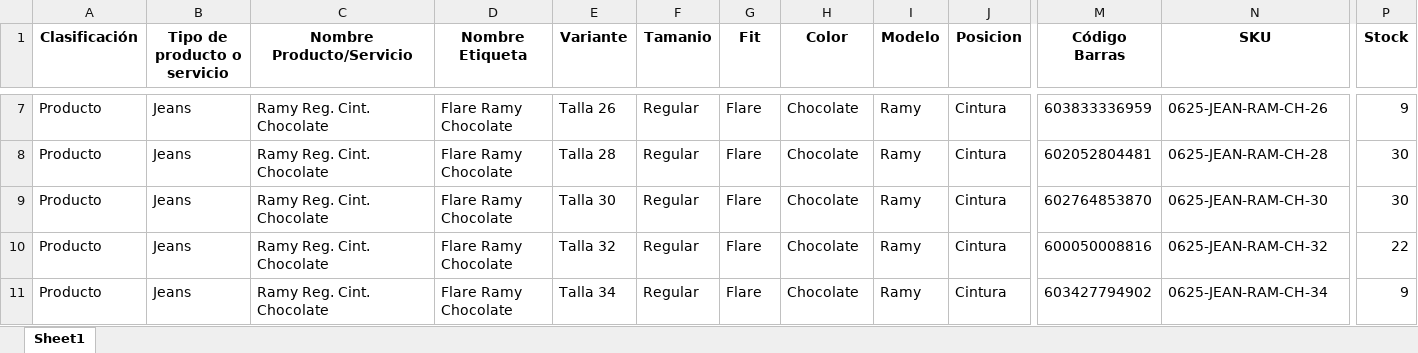
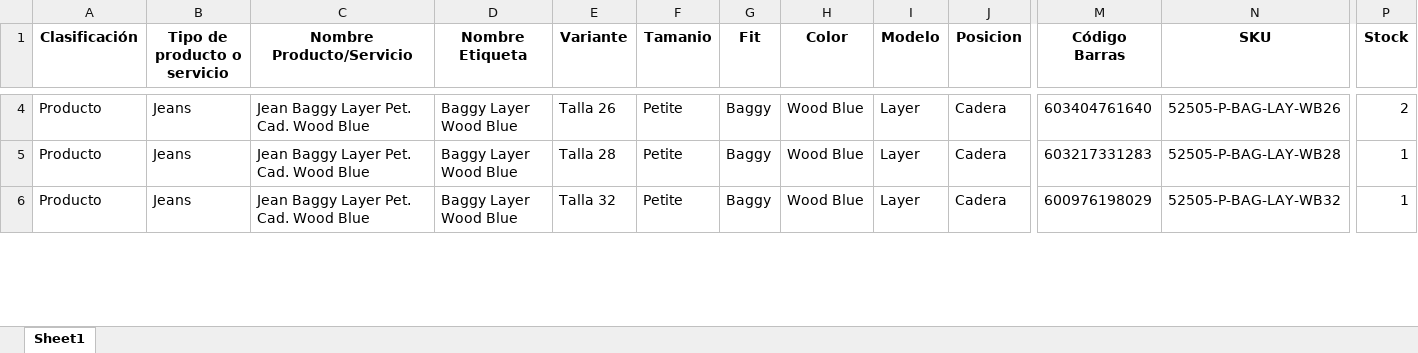
Before and after one commit to programadorlorenzo/oscarlorenzolima-etiquetas, an Excel workbook: data/productos.xlsx, sheet Sheet1, drawn as a sheet; only a part is shown, gaps mark what is left out; values as stored, in another font and other column widths than the file's, no borders; conditional formats not drawn; removed rows and columns are numbered as before the commit, all else as after; rows hold the shown columns only; the diff covers the shown part only; the diff names each change by its address in the sheet, - before the commit and + after, or states it on an @@ line.

```diff
--- a/data/productos.xlsx (sheet Sheet1)
+++ b/data/productos.xlsx (sheet Sheet1)
-C4:C5 (Nombre Producto/Servicio): Ramy Reg. Cint. Chocolate
+C4:C5 (Nombre Producto/Servicio): Jean Baggy Layer Pet. Cad. Wood Blue
-D4:D5 (Nombre Etiqueta): Flare Ramy Chocolate
+D4:D5 (Nombre Etiqueta): Baggy Layer Wood Blue
-F4:F5 (Tamanio): Regular
+F4:F5 (Tamanio): Petite
-G4:G5 (Fit): Flare
+G4:G5 (Fit): Baggy
-H4:H5 (Color): Chocolate
+H4:H5 (Color): Wood Blue
-I4:I5 (Modelo): Ramy
+I4:I5 (Modelo): Layer
-J4:J5 (Posicion): Cintura
+J4:J5 (Posicion): Cadera
-M4 (Código Barras): 603833336959
+M4 (Código Barras): 603404761640
-N4 (SKU): 0625-JEAN-RAM-CH-26
+N4 (SKU): 52505-P-BAG-LAY-WB26
-P4 (Stock): 9
+P4 (Stock): 2
-M5 (Código Barras): 602052804481
+M5 (Código Barras): 603217331283
-N5 (SKU): 0625-JEAN-RAM-CH-28
+N5 (SKU): 52505-P-BAG-LAY-WB28
-P5 (Stock): 30
+P5 (Stock): 1
-row 9: Producto | Jeans | Ramy Reg. Cint. Chocolate | Flare Ramy Chocolate | Talla 30 | Regular | Flare | Chocolate | Ramy | Cintura | 602764853870 | 0625-JEAN-RAM-CH-30 | 30
-C6 (Nombre Producto/Servicio): Ramy Reg. Cint. Chocolate
+C6 (Nombre Producto/Servicio): Jean Baggy Layer Pet. Cad. Wood Blue
-D6 (Nombre Etiqueta): Flare Ramy Chocolate
+D6 (Nombre Etiqueta): Baggy Layer Wood Blue
-F6 (Tamanio): Regular
+F6 (Tamanio): Petite
-G6 (Fit): Flare
+G6 (Fit): Baggy
-H6 (Color): Chocolate
+H6 (Color): Wood Blue
-I6 (Modelo): Ramy
+I6 (Modelo): Layer
-J6 (Posicion): Cintura
+J6 (Posicion): Cadera
-M6 (Código Barras): 600050008816
+M6 (Código Barras): 600976198029
-N6 (SKU): 0625-JEAN-RAM-CH-32
+N6 (SKU): 52505-P-BAG-LAY-WB32
-P6 (Stock): 22
+P6 (Stock): 1
-row 11: Producto | Jeans | Ramy Reg. Cint. Chocolate | Flare Ramy Chocolate | Talla 34 | Regular | Flare | Chocolate | Ramy | Cintura | 603427794902 | 0625-JEAN-RAM-CH-34 | 9
```
Also changed, not shown: 5 removed rows and 247 edited cells elsewhere in this sheet, 3 other files.
